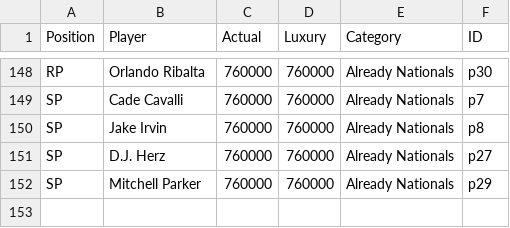
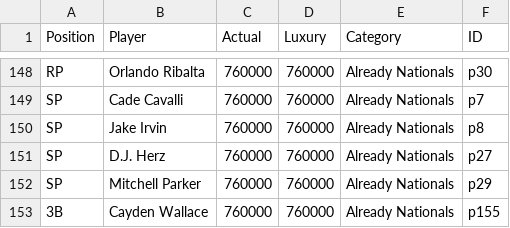
Before and after one commit to jamesohara08/NatsGMProject, a CSV file: nats.csv, drawn as a sheet; only a part is shown, gaps mark what is left out; the diff names each change by its address in the sheet, - before the commit and + after, or states it on an @@ line.

Commit message:
Update nats.csv

```diff
--- a/nats.csv
+++ b/nats.csv
+row 153: 3B | Cayden Wallace | 760000 | 760000 | Already Nationals | p155
```
